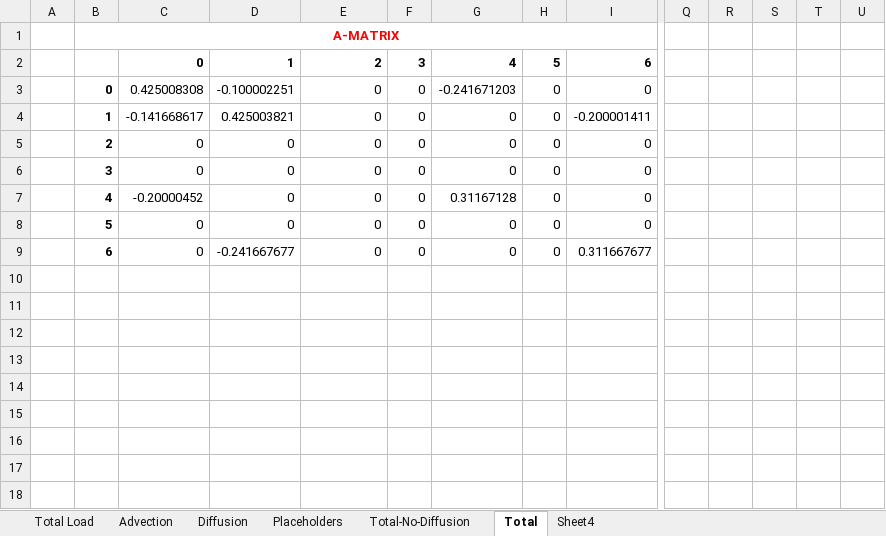
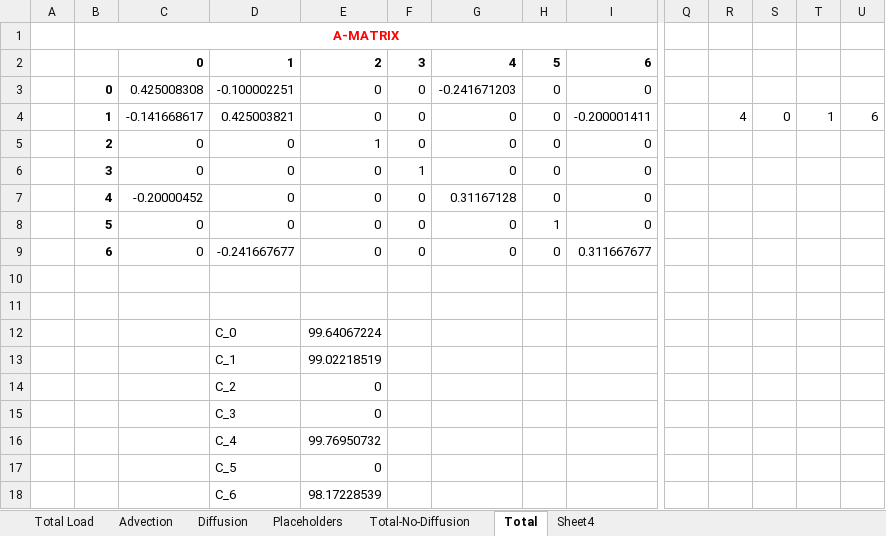
Before and after one commit to EcohydrologyTeam/ClearWater-riverine, an Excel workbook: examples/dev_sandbox/data/mini_grid/placing_matrix_new.xlsx, sheet Total, drawn as a sheet; only a part is shown, gaps mark what is left out; values as stored, in another font and other column widths than the file's, no borders; rows hold the shown columns only; the diff names each change by its address in the sheet, - before the commit and + after, or states it on an @@ line.

```diff
--- a/examples/dev_sandbox/data/mini_grid/placing_matrix_new.xlsx (sheet Total)
+++ b/examples/dev_sandbox/data/mini_grid/placing_matrix_new.xlsx (sheet Total)
-R4: (empty)
+R4: 4
-S4: (empty)
+S4: 0
-T4: (empty)
+T4: 1
-U4: (empty)
+U4: 6
-E5: 0
+E5: 1
-F6: 0
+F6: 1
-H8: 0
+H8: 1
+row 10: (empty)
+row 11: (empty)
+row 12:  |  |  | C_0 | 99.64067224
+row 13:  |  |  | C_1 | 99.02218519
+row 14:  |  |  | C_2 | 0
+row 15:  |  |  | C_3 | 0
+row 16:  |  |  | C_4 | 99.76950732
+row 17:  |  |  | C_5 | 0
+row 18:  |  |  | C_6 | 98.17228539
```
Also changed, not shown: sheet Total-No-Diffusion, formulas that keep their value, 2 other files.
